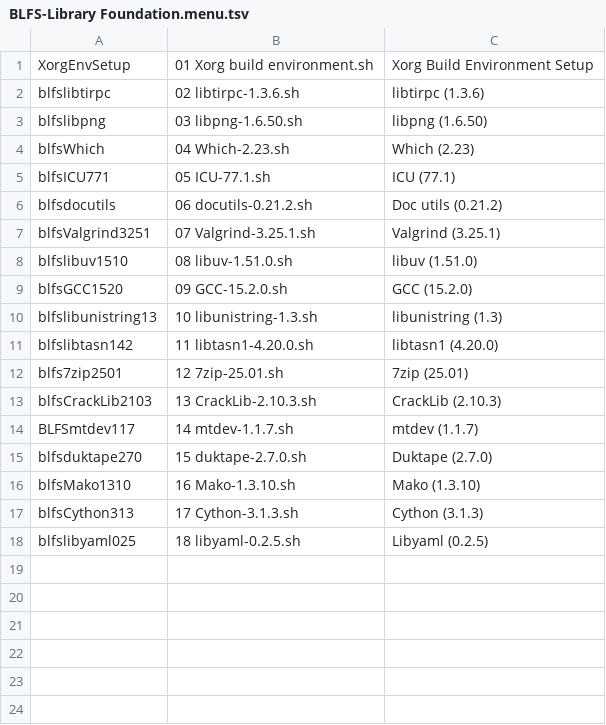
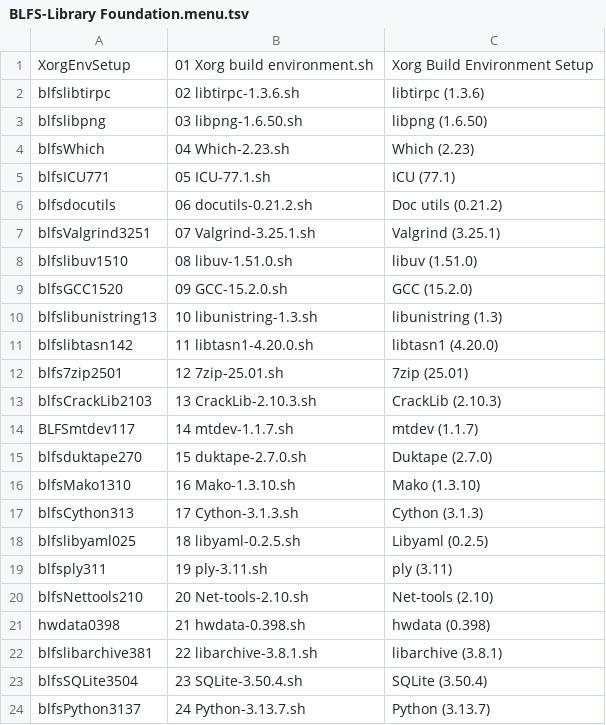
Before and after one commit to wakirk/Personal-lfs-iigs-install, a TSV file: B-01-Library Foundation/BLFS-Library Foundation.menu.tsv, drawn as a sheet.

```diff
--- a/B-01-Library Foundation/BLFS-Library Foundation.menu.tsv
+++ b/B-01-Library Foundation/BLFS-Library Foundation.menu.tsv
@@ -18 +18,7 @@ blfsCython313	17 Cython-3.1.3.sh	Cython (3.1.3)
 blfslibyaml025	18 libyaml-0.2.5.sh	Libyaml (0.2.5)
+blfsply311	19 ply-3.11.sh	ply (3.11)
+blfsNettools210	20 Net-tools-2.10.sh	Net-tools (2.10)
+hwdata0398	21 hwdata-0.398.sh	hwdata (0.398)
+blfslibarchive381	22 libarchive-3.8.1.sh	libarchive (3.8.1)
+blfsSQLite3504	23 SQLite-3.50.4.sh	SQLite (3.50.4)
+blfsPython3137	24 Python-3.13.7.sh	Python (3.13.7)
```
Also changed, not shown: lfs-setup.tsv, 25 other files.
